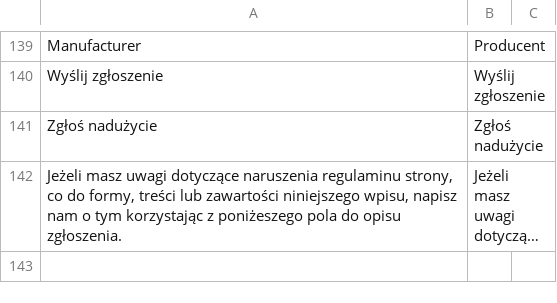
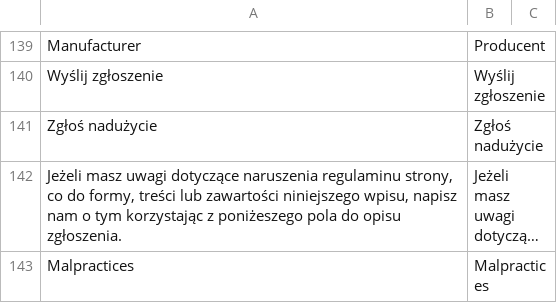
Before and after one commit to Vladishev/recommendation, a CSV file: app/locale/pl_PL/Tim_Recommendation.csv, drawn as a sheet; only a part is shown, gaps mark what is left out; long unchanged cells end in …; the diff names each change by its address in the sheet, - before the commit and + after, or states it on an @@ line.

```diff
--- a/app/locale/pl_PL/Tim_Recommendation.csv
+++ b/app/locale/pl_PL/Tim_Recommendation.csv
+row 143: Malpractices | Malpractices
```
Also changed, not shown: 6 other files.
